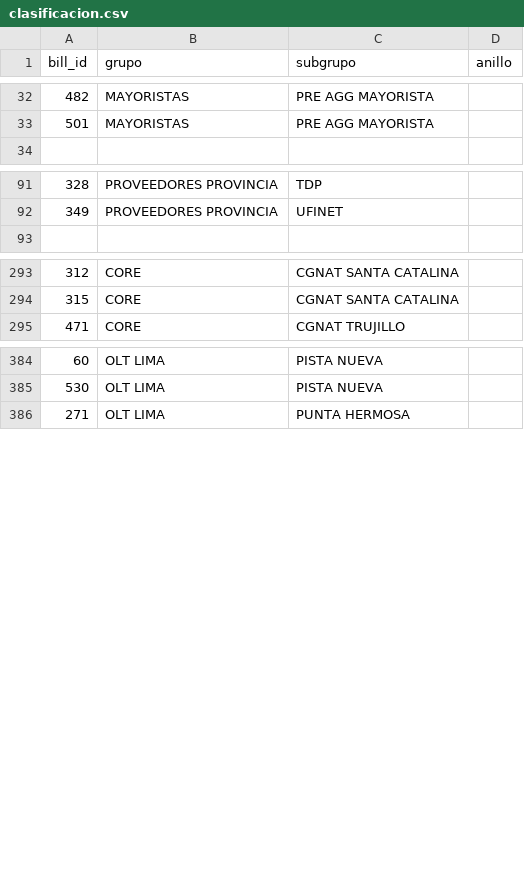
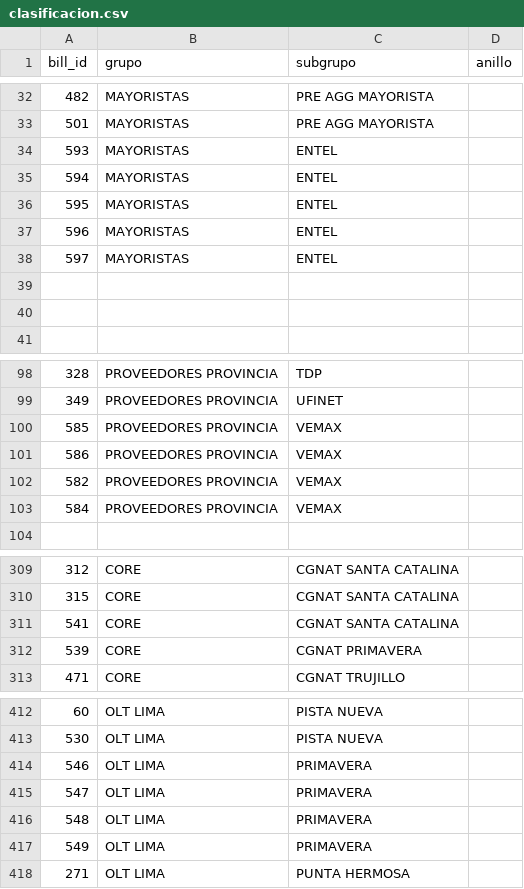
Before and after one commit to diego96mori/Traffic-Account, a CSV file: Backend/clasificacion.csv, drawn as a sheet; only a part is shown, gaps mark what is left out; the diff covers the shown part only.

Commit message:
Actualizacion Traffic Accounting - ultimas correcciones

```diff
--- a/Backend/clasificacion.csv
+++ b/Backend/clasificacion.csv
@@ -33,2 +33,9 @@ bill_id,grupo,subgrupo,anillo
 501,MAYORISTAS,PRE AGG MAYORISTA
+593,MAYORISTAS,ENTEL
+594,MAYORISTAS,ENTEL
+595,MAYORISTAS,ENTEL
+596,MAYORISTAS,ENTEL
+597,MAYORISTAS,ENTEL
+
+
 
@@ -92,2 +99,6 @@ bill_id,grupo,subgrupo,anillo
 349,PROVEEDORES PROVINCIA,UFINET
+585,PROVEEDORES PROVINCIA,VEMAX
+586,PROVEEDORES PROVINCIA,VEMAX
+582,PROVEEDORES PROVINCIA,VEMAX
+584,PROVEEDORES PROVINCIA,VEMAX
 
@@ -294,2 +310,4 @@ bill_id,grupo,subgrupo,anillo
 315,CORE,CGNAT SANTA CATALINA
+541,CORE,CGNAT SANTA CATALINA
+539,CORE,CGNAT PRIMAVERA
 471,CORE,CGNAT TRUJILLO
@@ -385,2 +413,6 @@ bill_id,grupo,subgrupo,anillo
 530,OLT LIMA,PISTA NUEVA
+546,OLT LIMA,PRIMAVERA
+547,OLT LIMA,PRIMAVERA
+548,OLT LIMA,PRIMAVERA
+549,OLT LIMA,PRIMAVERA
 271,OLT LIMA,PUNTA HERMOSA
```
Also changed, not shown: 21 added rows and 14 edited cells elsewhere in this file.
